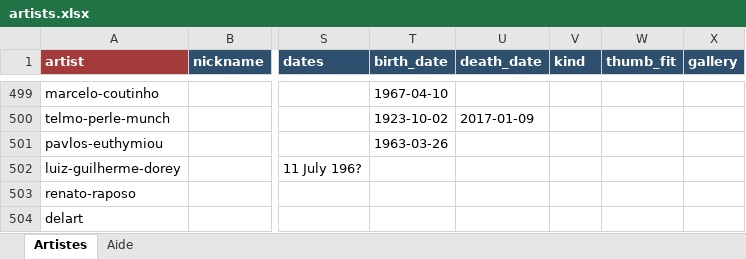
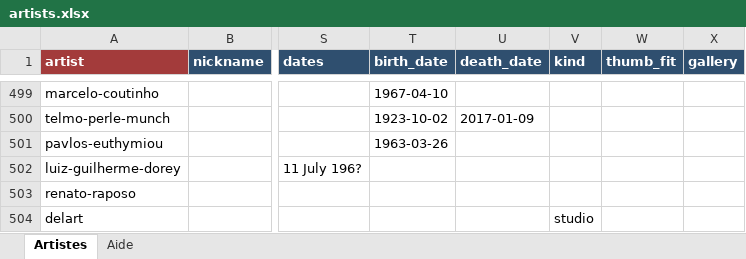
Before and after one commit to CHARGUIGOU/charguigou.github.io, an Excel workbook: _data/artists.xlsx, sheet Artistes, drawn as a sheet; only a part is shown, gaps mark what is left out; values as stored, in another font and other column widths than the file's, no borders; conditional formats not drawn; the diff names each change by its address in the sheet, - before the commit and + after, or states it on an @@ line.

Commit message:
Add files via upload

```diff
--- a/_data/artists.xlsx (sheet Artistes)
+++ b/_data/artists.xlsx (sheet Artistes)
-V504 (kind): (empty)
+V504 (kind): studio
```
